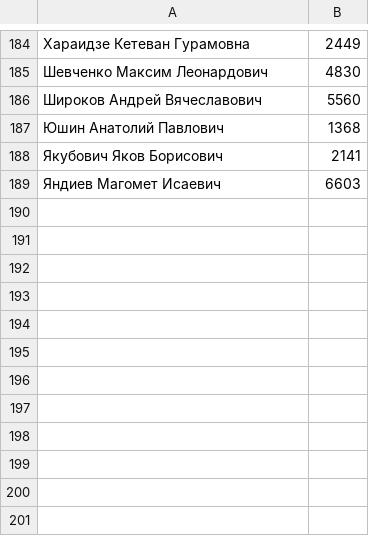
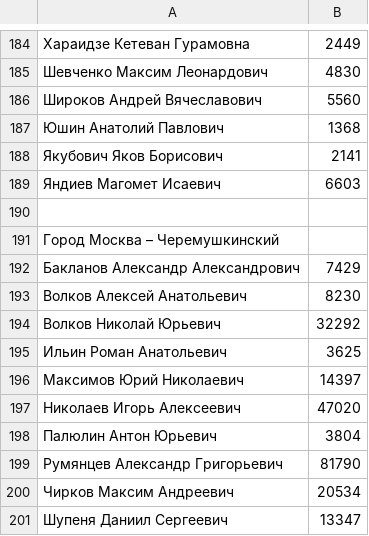
Before and after one commit to kbespalov/voting2021, a CSV file: data/single-mandate/voting_resuls.csv, drawn as a sheet; only a part is shown, gaps mark what is left out.

Commit message:
add district

```diff
--- a/data/single-mandate/voting_resuls.csv
+++ b/data/single-mandate/voting_resuls.csv
@@ -189 +189,13 @@
 Яндиев Магомет Исаевич,6603
+,
+Город Москва – Черемушкинский
+Бакланов Александр Александрович,7429
+Волков Алексей Анатольевич,8230
+Волков Николай Юрьевич,32292
+Ильин Роман Анатольевич,3625
+Максимов Юрий Николаевич,14397
+Николаев Игорь Алексеевич,47020
+Палюлин Антон Юрьевич,3804
+Румянцев Александр Григорьевич,81790
+Чирков Максим Андреевич,20534
+Шупеня Даниил Сергеевич,13347
```
